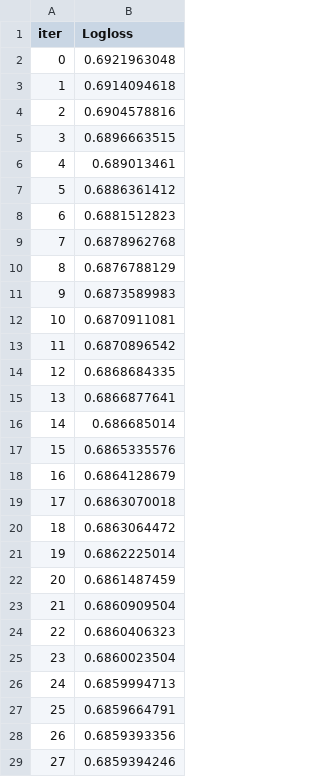
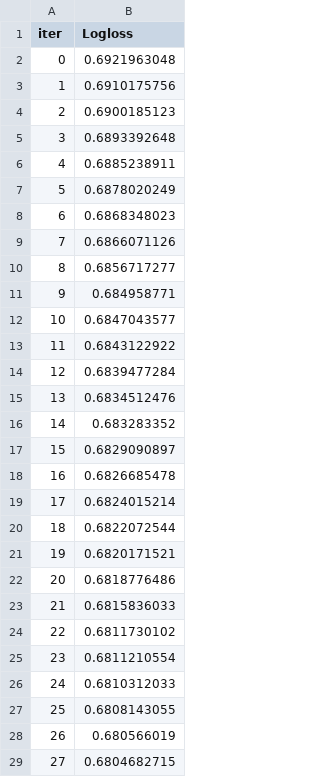
Before and after one commit to Chinmay-A/AmexDataChallenge, a TSV file: anuj/catboost_info/learn_error.tsv, drawn as a sheet; only a part is shown; the diff covers the shown part only.

```diff
--- a/anuj/catboost_info/learn_error.tsv
+++ b/anuj/catboost_info/learn_error.tsv
@@ -2,28 +2,28 @@ iter	Logloss
 0	0.6921963048
-1	0.6914094618
-2	0.6904578816
-3	0.6896663515
-4	0.689013461
-5	0.6886361412
-6	0.6881512823
-7	0.6878962768
-8	0.6876788129
-9	0.6873589983
-10	0.6870911081
-11	0.6870896542
-12	0.6868684335
-13	0.6866877641
-14	0.686685014
-15	0.6865335576
-16	0.6864128679
-17	0.6863070018
-18	0.6863064472
-19	0.6862225014
-20	0.6861487459
-21	0.6860909504
-22	0.6860406323
-23	0.6860023504
-24	0.6859994713
-25	0.6859664791
-26	0.6859393356
-27	0.6859394246
+1	0.6910175756
+2	0.6900185123
+3	0.6893392648
+4	0.6885238911
+5	0.6878020249
+6	0.6868348023
+7	0.6866071126
+8	0.6856717277
+9	0.684958771
+10	0.6847043577
+11	0.6843122922
+12	0.6839477284
+13	0.6834512476
+14	0.683283352
+15	0.6829090897
+16	0.6826685478
+17	0.6824015214
+18	0.6822072544
+19	0.6820171521
+20	0.6818776486
+21	0.6815836033
+22	0.6811730102
+23	0.6811210554
+24	0.6810312033
+25	0.6808143055
+26	0.680566019
+27	0.6804682715
```
Also changed, not shown: 72 edited cells elsewhere in this file, anuj/catboost_info/time_left.tsv, anuj/out/2024_DS_Track_File1_chinmayaons1.csv, 12 other files.
